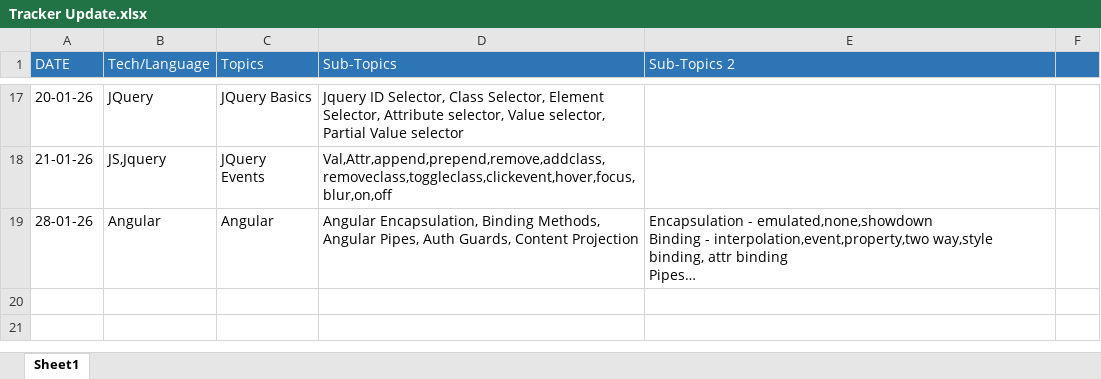
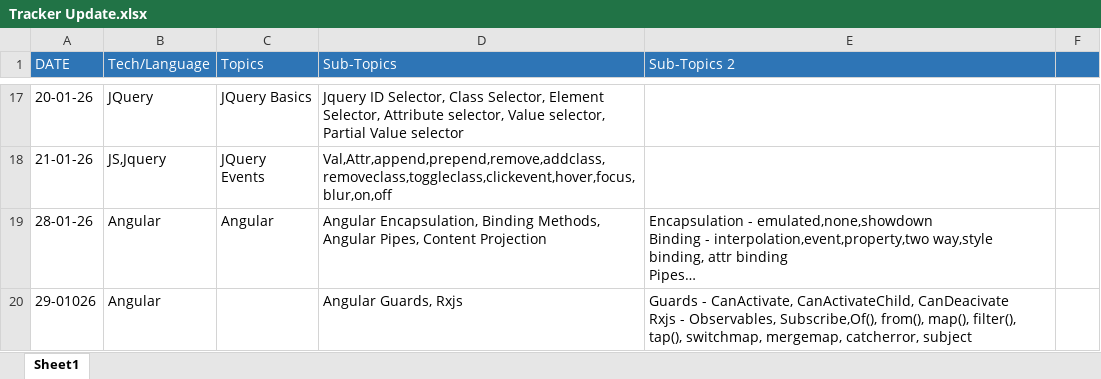
Before and after one commit to Vasiraja/records, an Excel workbook: Tracker Update.xlsx, sheet Sheet1, drawn as a sheet; only a part is shown, gaps mark what is left out; long unchanged cells end in …; values as stored, in another font and other column widths than the file's, no borders; ↵ is a line break in a cell; the diff names each change by its address in the sheet, - before the commit and + after, or states it on an @@ line.

```diff
--- a/Tracker Update.xlsx (sheet Sheet1)
+++ b/Tracker Update.xlsx (sheet Sheet1)
-D19 (Sub-Topics): …Angular Pipes, Auth Guards, Content Projection
+D19 (Sub-Topics): …Angular Pipes, Content Projection
+row 20: 29-01026 | Angular |  | Angular Guards, Rxjs | Guards - CanActivate, CanActivateChild, CanDeacivate ↵ Rxjs - Observables, Subscribe,Of(), from(), map(), filter(), tap(), switchmap, mergemap, catcherror, subject
```
Also changed, not shown: 10 other files.
